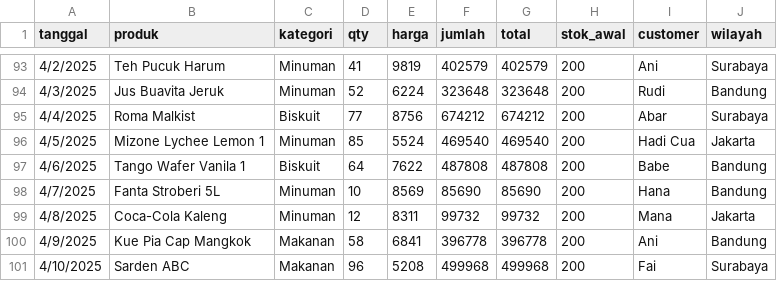
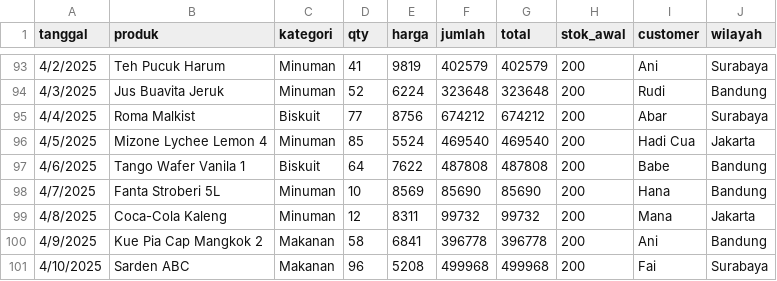
Before and after one commit to zuied/python-BI, a CSV file: penjualan.csv, drawn as a sheet; only a part is shown, gaps mark what is left out; the diff covers the shown part only.

```diff
--- a/penjualan.csv
+++ b/penjualan.csv
@@ -95,3 +95,3 @@ tanggal,produk,kategori,qty,harga,jumlah,total,stok_awal,customer,wilayah
 4/4/2025,Roma Malkist,Biskuit,77,8756,674212,674212,200,Abar,Surabaya
-4/5/2025,Mizone Lychee Lemon 1,Minuman,85,5524,469540,469540,200,Hadi Cua,Jakarta
+4/5/2025,Mizone Lychee Lemon 4,Minuman,85,5524,469540,469540,200,Hadi Cua,Jakarta
 4/6/2025,Tango Wafer Vanila 1,Biskuit,64,7622,487808,487808,200,Babe,Bandung
@@ -99,3 +99,3 @@ tanggal,produk,kategori,qty,harga,jumlah,total,stok_awal,customer,wilayah
 4/8/2025,Coca-Cola Kaleng,Minuman,12,8311,99732,99732,200,Mana,Jakarta
-4/9/2025,Kue Pia Cap Mangkok,Makanan,58,6841,396778,396778,200,Ani,Bandung
+4/9/2025,Kue Pia Cap Mangkok 2,Makanan,58,6841,396778,396778,200,Ani,Bandung
 4/10/2025,Sarden ABC,Makanan,96,5208,499968,499968,200,Fai,Surabaya
```
Also changed, not shown: 7 edited cells elsewhere in this file.
